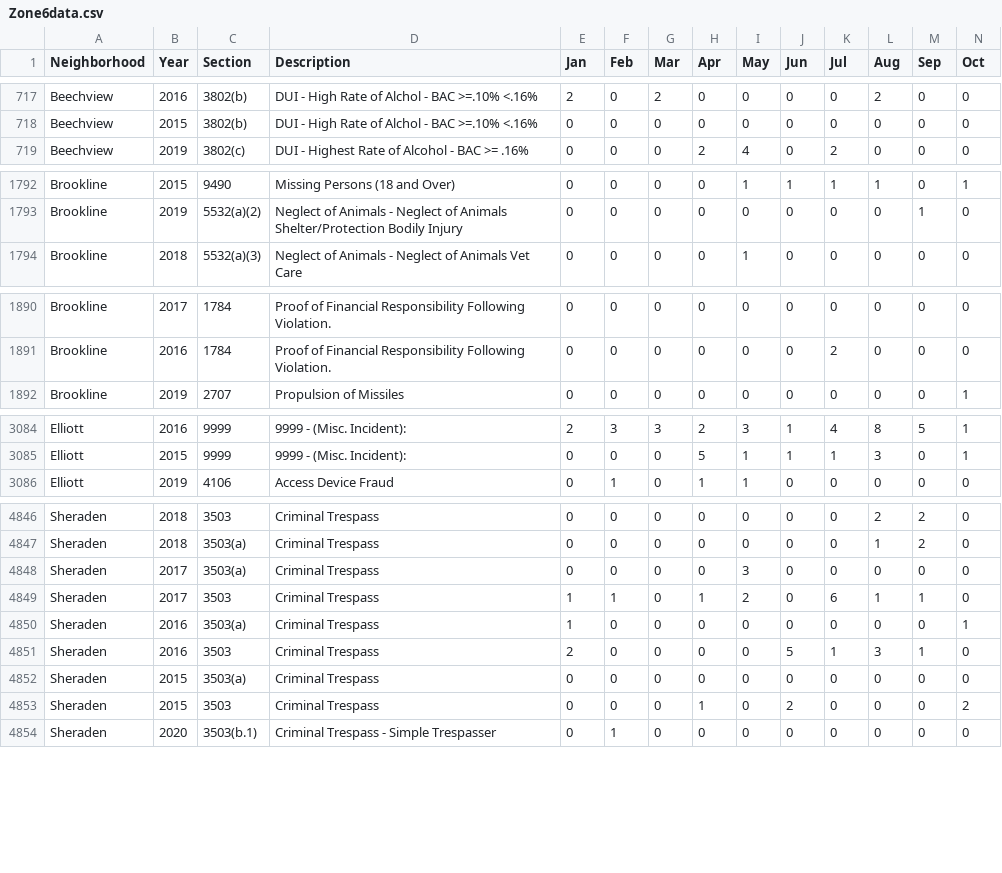
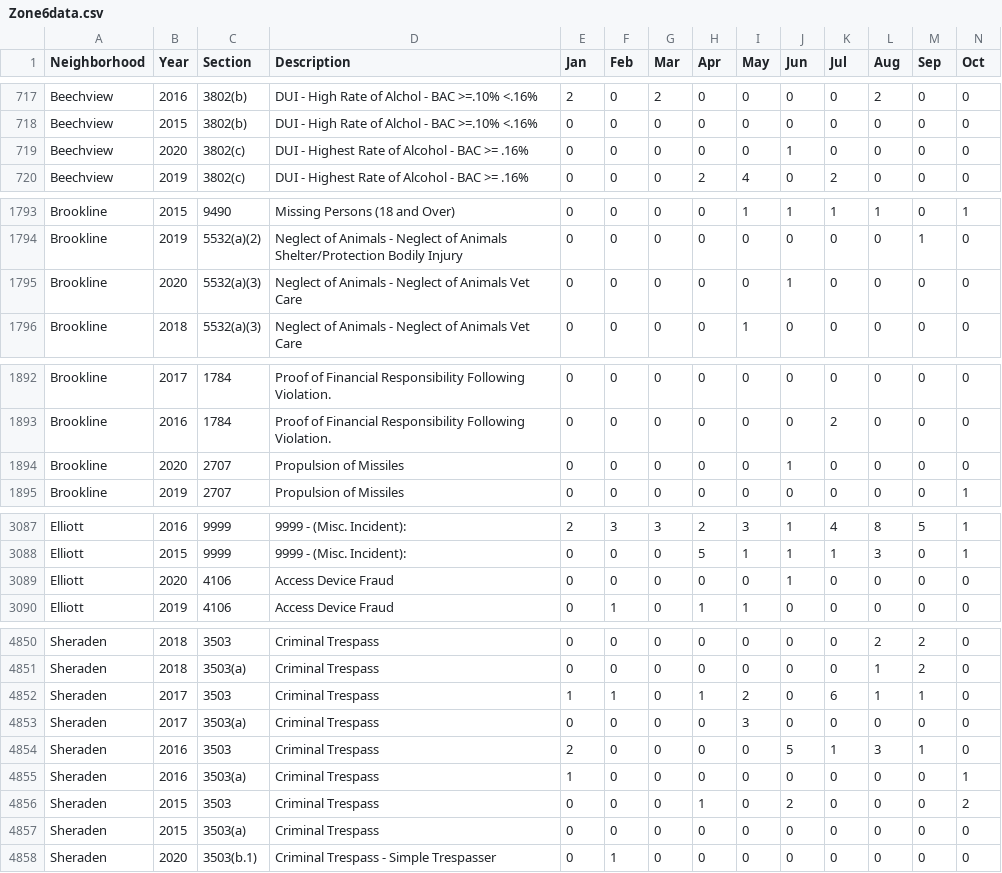
Before and after one commit to mhowe0422/mhowe0422.github.io, a CSV file: Zone6/Zone6data.csv, drawn as a sheet; only a part is shown, gaps mark what is left out; rows hold the shown columns only; the diff covers the shown part only; the diff names each change by its address in the sheet, - before the commit and + after, or states it on an @@ line.

```diff
--- a/Zone6/Zone6data.csv
+++ b/Zone6/Zone6data.csv
+row 719: Beechview | 2020 | 3802(c) | DUI - Highest Rate of Alcohol - BAC >= .16% | 0 | 0 | 0 | 0 | 0 | 1 | 0 | 0 | 0 | 0
+row 1795: Brookline | 2020 | 5532(a)(3) | Neglect of Animals - Neglect of Animals Vet Care | 0 | 0 | 0 | 0 | 0 | 1 | 0 | 0 | 0 | 0
+row 1894: Brookline | 2020 | 2707 | Propulsion of Missiles | 0 | 0 | 0 | 0 | 0 | 1 | 0 | 0 | 0 | 0
+row 3089: Elliott | 2020 | 4106 | Access Device Fraud | 0 | 0 | 0 | 0 | 0 | 1 | 0 | 0 | 0 | 0
@@ row 4848 moved to row 4853: Sheraden @@
@@ row 4850 moved to row 4855: Sheraden @@
@@ row 4852 moved to row 4857: Sheraden @@
```
Also changed, not shown: 2 moved rows and 32 edited cells elsewhere in this file, 1 other file.
